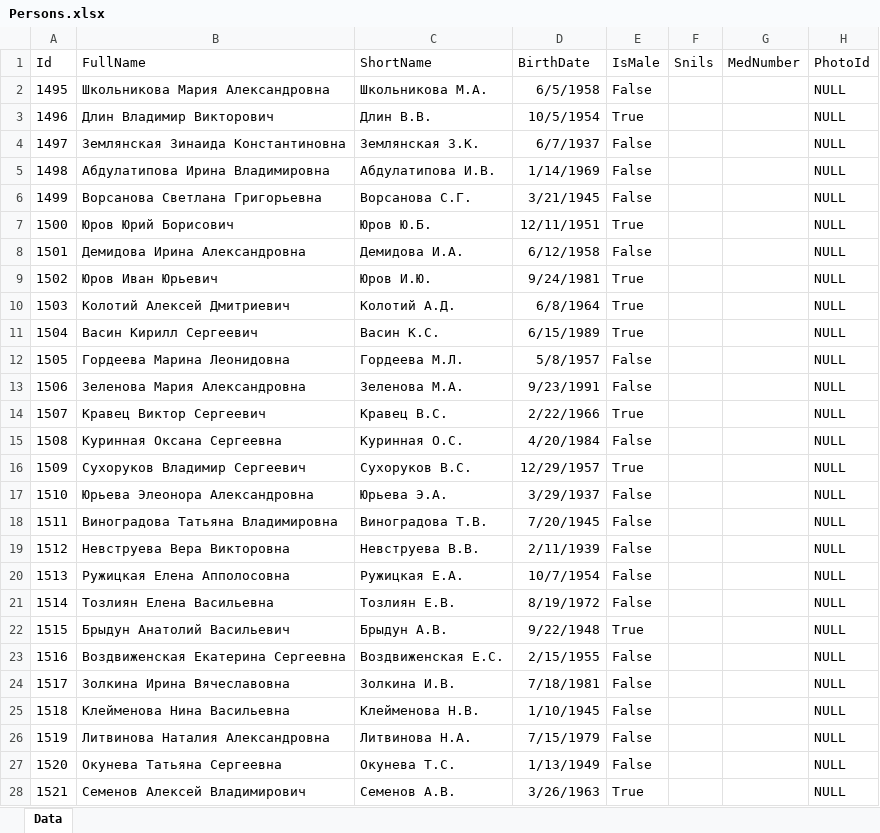
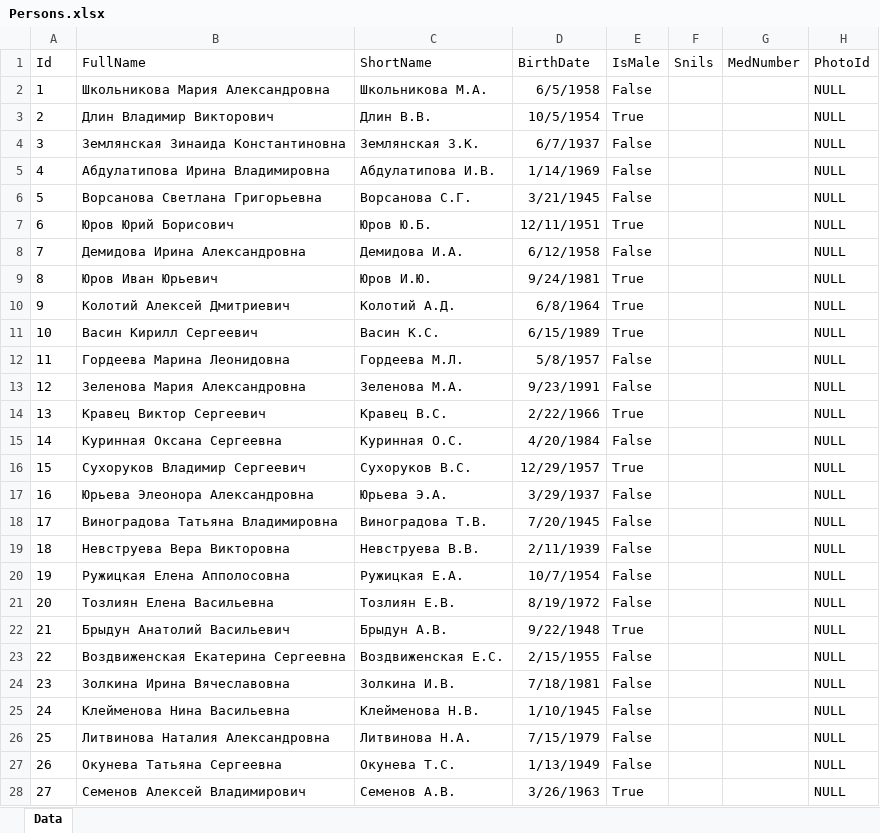
Before and after one commit to Demarsch/ChildCare, an Excel workbook: DatabaseUpdate/ExcelFiles/Persons.xlsx, sheet Data, drawn as a sheet; only a part is shown; values as stored, in another font and other column widths than the file's, no borders; the diff covers the shown part only; the diff names each change by its address in the sheet, - before the commit and + after, or states it on an @@ line.

```diff
--- a/DatabaseUpdate/ExcelFiles/Persons.xlsx (sheet Data)
+++ b/DatabaseUpdate/ExcelFiles/Persons.xlsx (sheet Data)
-A2 (Id): 1495
+A2 (Id): 1
-A3 (Id): 1496
+A3 (Id): 2
-A4 (Id): 1497
+A4 (Id): 3
-A5 (Id): 1498
+A5 (Id): 4
-A6 (Id): 1499
+A6 (Id): 5
-A7 (Id): 1500
+A7 (Id): 6
-A8 (Id): 1501
+A8 (Id): 7
-A9 (Id): 1502
+A9 (Id): 8
-A10 (Id): 1503
+A10 (Id): 9
-A11 (Id): 1504
+A11 (Id): 10
-A12 (Id): 1505
+A12 (Id): 11
-A13 (Id): 1506
+A13 (Id): 12
-A14 (Id): 1507
+A14 (Id): 13
-A15 (Id): 1508
+A15 (Id): 14
-A16 (Id): 1509
+A16 (Id): 15
-A17 (Id): 1510
+A17 (Id): 16
-A18 (Id): 1511
+A18 (Id): 17
-A19 (Id): 1512
+A19 (Id): 18
-A20 (Id): 1513
+A20 (Id): 19
-A21 (Id): 1514
+A21 (Id): 20
-A22 (Id): 1515
+A22 (Id): 21
-A23 (Id): 1516
+A23 (Id): 22
-A24 (Id): 1517
+A24 (Id): 23
-A25 (Id): 1518
+A25 (Id): 24
-A26 (Id): 1519
+A26 (Id): 25
-A27 (Id): 1520
+A27 (Id): 26
-A28 (Id): 1521
+A28 (Id): 27
```
Also changed, not shown: 622 edited cells elsewhere in this sheet, DatabaseUpdate/ExcelFiles/InsuranceCompanies.xlsx, DatabaseUpdate/ExcelFiles/PersonNames.xlsx, 38 other files.
